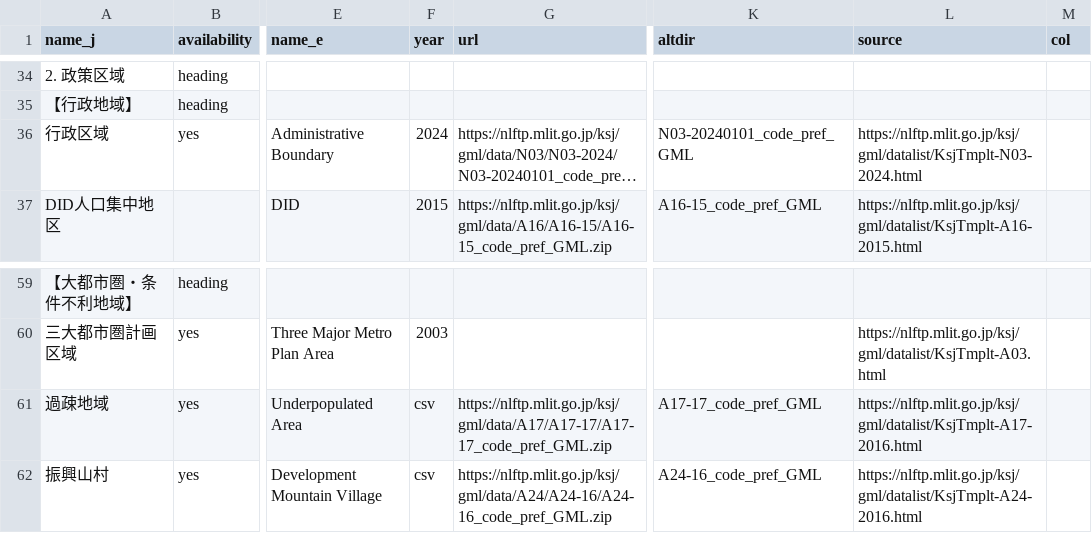
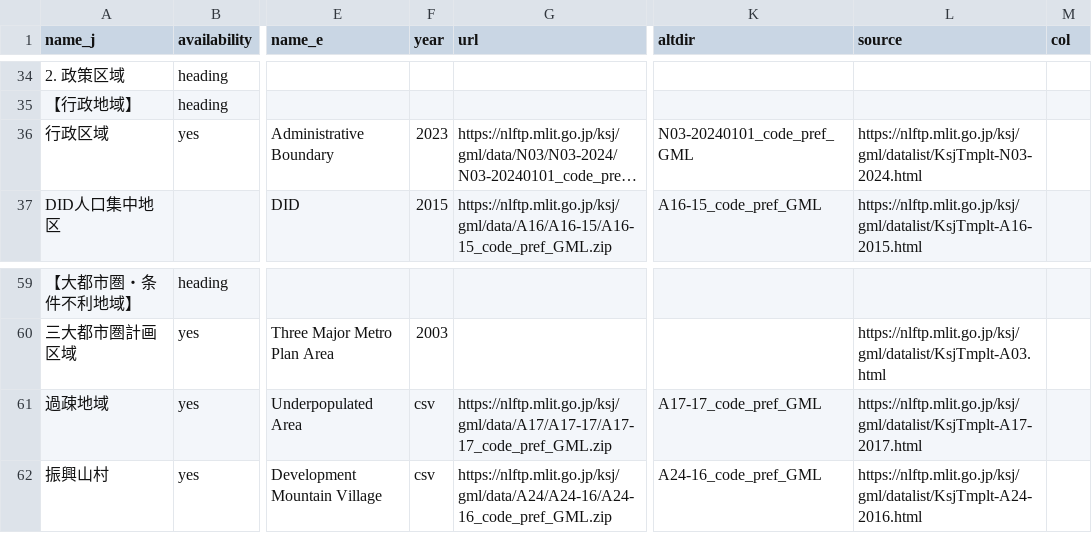
Before and after one commit to babayoshihiko/jpdata, a CSV file: csv/LandNumInfo.csv, drawn as a sheet; only a part is shown, gaps mark what is left out; long unchanged cells end in …; the diff names each change by its address in the sheet, - before the commit and + after, or states it on an @@ line.

Commit message:
Fix

```diff
--- a/csv/LandNumInfo.csv
+++ b/csv/LandNumInfo.csv
-F36 (year): 2024
+F36 (year): 2023
-L61 (source): https://nlftp.mlit.go.jp/ksj/gml/datalist/KsjTmplt-A17-2016.html
+L61 (source): https://nlftp.mlit.go.jp/ksj/gml/datalist/KsjTmplt-A17-2017.html
```
